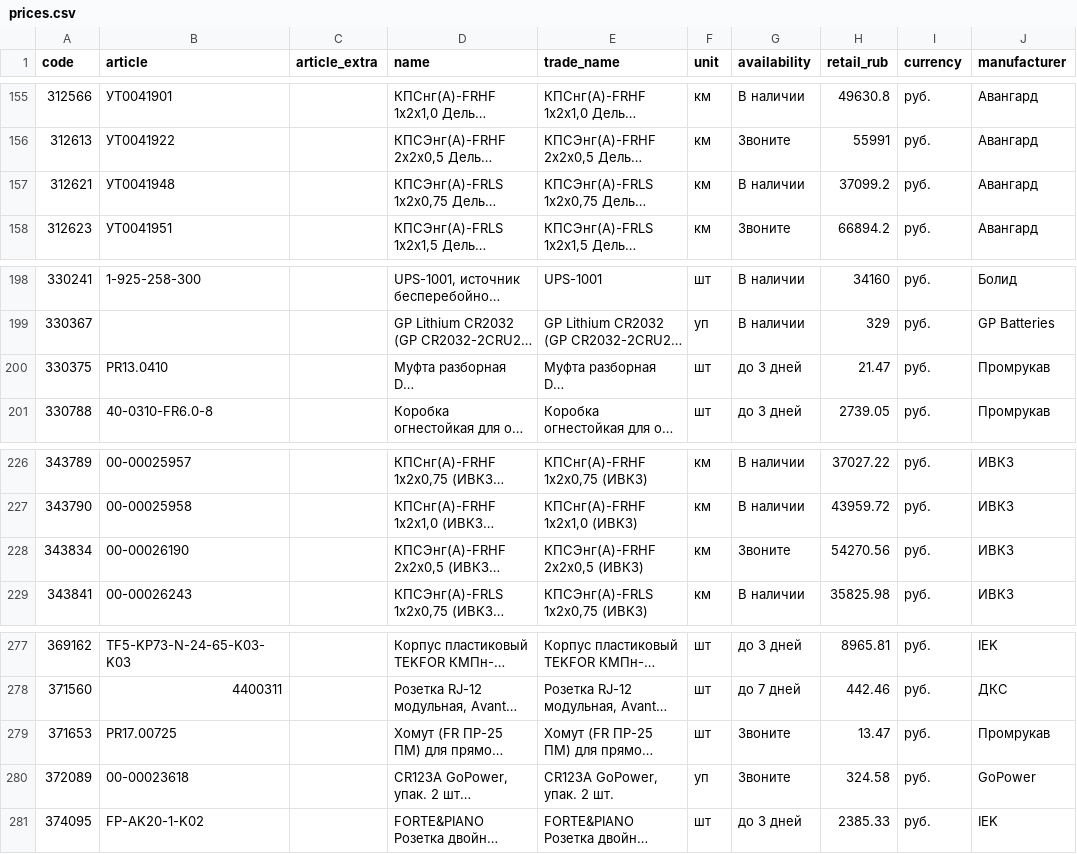
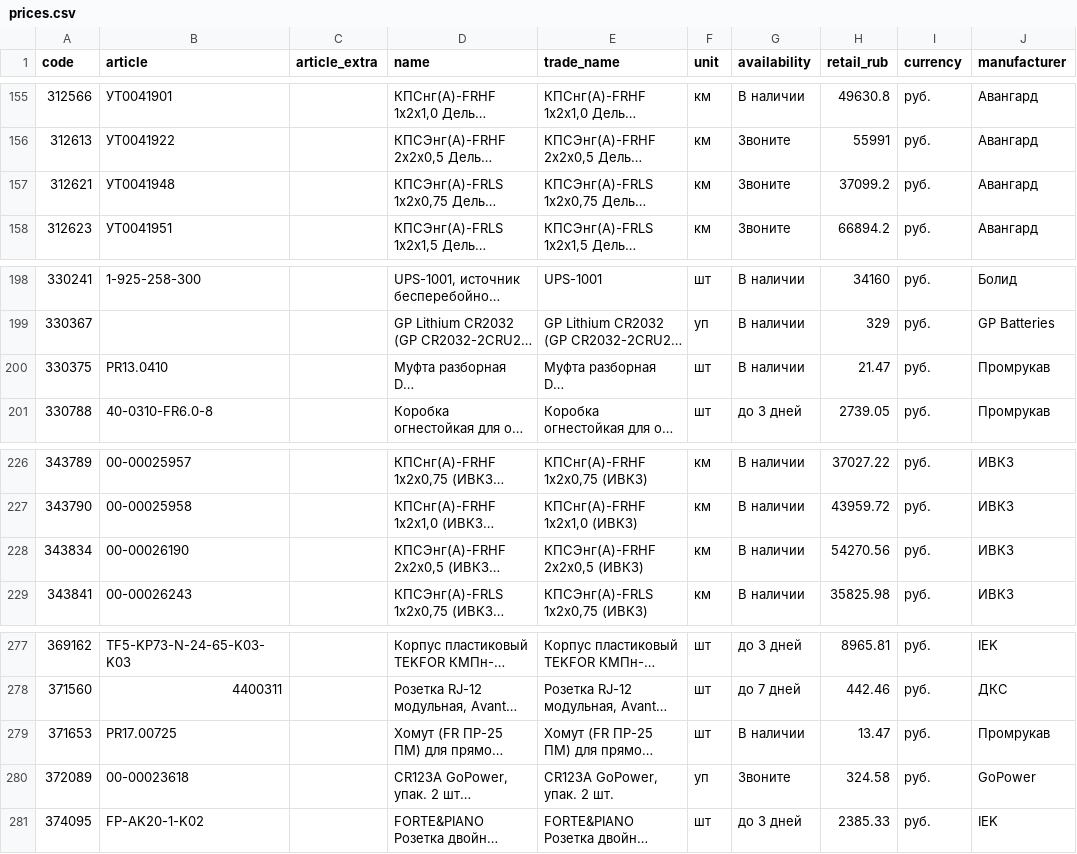
Before and after one commit to emanymedih/cvsig-price-database, a CSV file: suppliers/tinko/prices.csv, drawn as a sheet; only a part is shown, gaps mark what is left out; long unchanged cells end in …; the diff covers the shown part only; the diff names each change by its address in the sheet, - before the commit and + after, or states it on an @@ line.

```diff
--- a/suppliers/tinko/prices.csv
+++ b/suppliers/tinko/prices.csv
-G157 (availability): В наличии
+G157 (availability): Звоните
-G200 (availability): до 3 дней
+G200 (availability): В наличии
-G228 (availability): Звоните
+G228 (availability): В наличии
-G279 (availability): Звоните
+G279 (availability): В наличии
```
Also changed, not shown: 18 edited cells elsewhere in this file, 1 other file.
